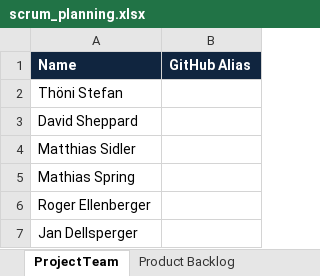
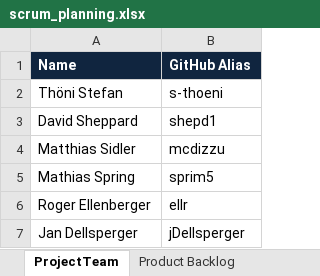
Before and after one commit to s-thoeni/ch.bfh.bti7081.s2016.white, an Excel workbook: doc/task10/scrum_planning.xlsx, sheet ProjectTeam, drawn as a sheet; values as stored, in another font and other column widths than the file's, no borders; the diff names each change by its address in the sheet, - before the commit and + after, or states it on an @@ line.

```diff
--- a/doc/task10/scrum_planning.xlsx (sheet ProjectTeam)
+++ b/doc/task10/scrum_planning.xlsx (sheet ProjectTeam)
-B2 (GitHub Alias): (empty)
+B2 (GitHub Alias): s-thoeni
-B3 (GitHub Alias): (empty)
+B3 (GitHub Alias): shepd1
-B4 (GitHub Alias): (empty)
+B4 (GitHub Alias): mcdizzu
-B5 (GitHub Alias): (empty)
+B5 (GitHub Alias): sprim5
-B6 (GitHub Alias): (empty)
+B6 (GitHub Alias): ellr
-B7 (GitHub Alias): (empty)
+B7 (GitHub Alias): jDellsperger
```
Also changed, not shown: sheet Sprint Backlog, sheet BurndownChart.
